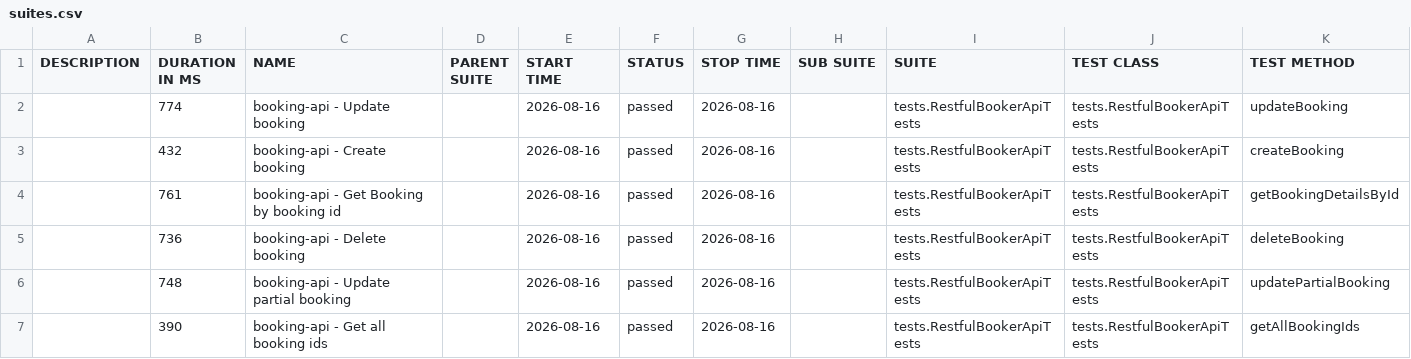
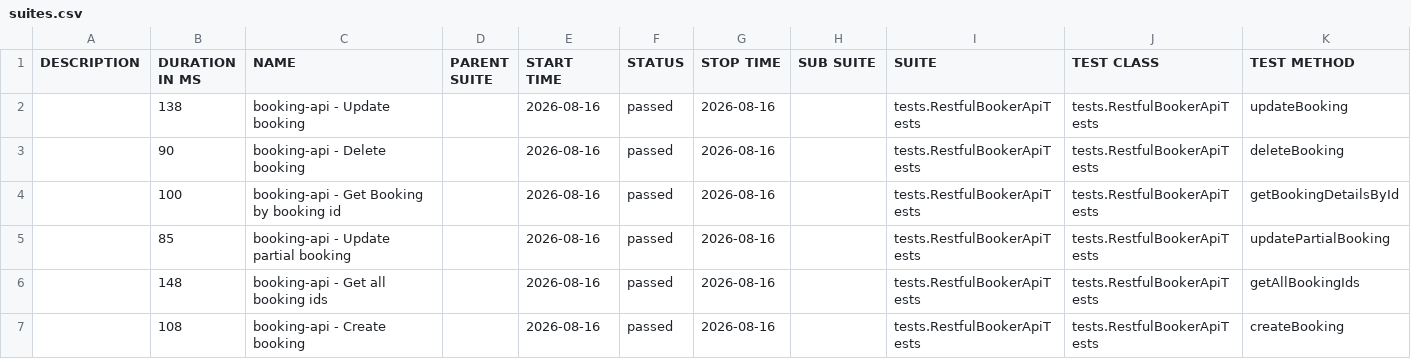
Before and after one commit to ballachakri/rest-assured-junit-allure, a CSV file: data/suites.csv, drawn as a sheet.

```diff
--- a/data/suites.csv
+++ b/data/suites.csv
@@ -1,7 +1,7 @@
 "DESCRIPTION","DURATION IN MS","NAME","PARENT SUITE","START TIME","STATUS","STOP TIME","SUB SUITE","SUITE","TEST CLASS","TEST METHOD"
-"","774","booking-api - Update booking","","2026-08-16","passed","2026-08-16","","tests.RestfulBookerApiTests","tests.RestfulBookerApiTests","updateBooking"
-"","432","booking-api - Create booking","","2026-08-16","passed","2026-08-16","","tests.RestfulBookerApiTests","tests.RestfulBookerApiTests","createBooking"
-"","761","booking-api - Get Booking by booking id","","2026-08-16","passed","2026-08-16","","tests.RestfulBookerApiTests","tests.RestfulBookerApiTests","getBookingDetailsById"
-"","736","booking-api - Delete booking","","2026-08-16","passed","2026-08-16","","tests.RestfulBookerApiTests","tests.RestfulBookerApiTests","deleteBooking"
-"","748","booking-api - Update partial booking","","2026-08-16","passed","2026-08-16","","tests.RestfulBookerApiTests","tests.RestfulBookerApiTests","updatePartialBooking"
-"","390","booking-api - Get all booking ids","","2026-08-16","passed","2026-08-16","","tests.RestfulBookerApiTests","tests.RestfulBookerApiTests","getAllBookingIds"
+"","138","booking-api - Update booking","","2026-08-16","passed","2026-08-16","","tests.RestfulBookerApiTests","tests.RestfulBookerApiTests","updateBooking"
+"","90","booking-api - Delete booking","","2026-08-16","passed","2026-08-16","","tests.RestfulBookerApiTests","tests.RestfulBookerApiTests","deleteBooking"
+"","100","booking-api - Get Booking by booking id","","2026-08-16","passed","2026-08-16","","tests.RestfulBookerApiTests","tests.RestfulBookerApiTests","getBookingDetailsById"
+"","85","booking-api - Update partial booking","","2026-08-16","passed","2026-08-16","","tests.RestfulBookerApiTests","tests.RestfulBookerApiTests","updatePartialBooking"
+"","148","booking-api - Get all booking ids","","2026-08-16","passed","2026-08-16","","tests.RestfulBookerApiTests","tests.RestfulBookerApiTests","getAllBookingIds"
+"","108","booking-api - Create booking","","2026-08-16","passed","2026-08-16","","tests.RestfulBookerApiTests","tests.RestfulBookerApiTests","createBooking"
```
Also changed, not shown: 49 other files.
